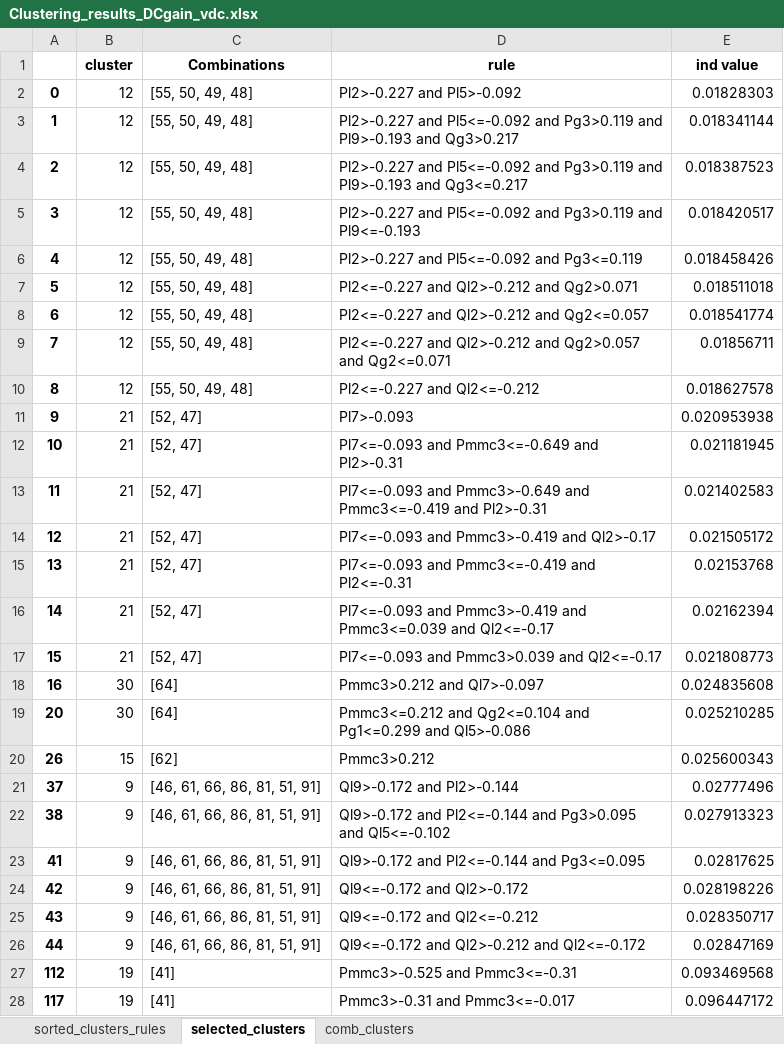
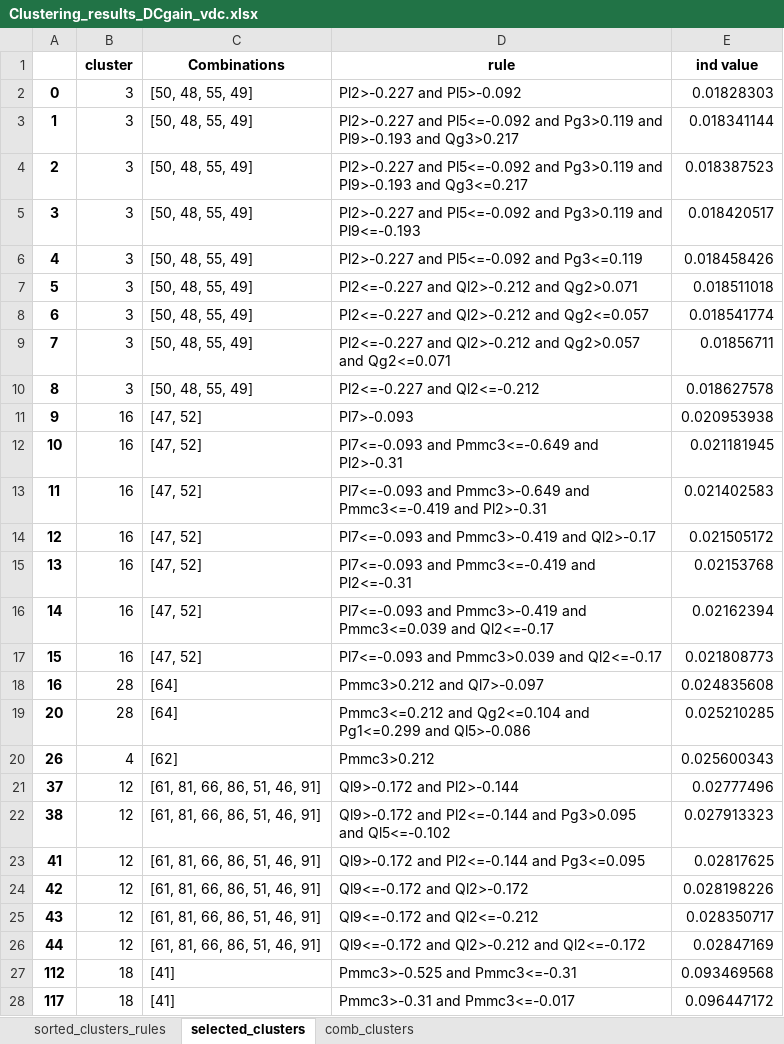
Before and after one commit to RossiFran/Data-driven-MCDM-4-Small-signal-Stability, an Excel workbook: CCRCs_Clustering/Results/Clustering_results_DCgain_vdc.xlsx, sheet selected_clusters, drawn as a sheet; only a part is shown; values as stored, in another font and other column widths than the file's, no borders; the diff covers the shown part only; the diff names each change by its address in the sheet, - before the commit and + after, or states it on an @@ line.

```diff
--- a/CCRCs_Clustering/Results/Clustering_results_DCgain_vdc.xlsx (sheet selected_clusters)
+++ b/CCRCs_Clustering/Results/Clustering_results_DCgain_vdc.xlsx (sheet selected_clusters)
-B2:B10 (cluster): 12
+B2:B10 (cluster): 3
-C2:C10 (Combinations): [55, 50, 49, 48]
+C2:C10 (Combinations): [50, 48, 55, 49]
-B11:B17 (cluster): 21
+B11:B17 (cluster): 16
-C11:C17 (Combinations): [52, 47]
+C11:C17 (Combinations): [47, 52]
-B18:B19 (cluster): 30
+B18:B19 (cluster): 28
-B20 (cluster): 15
+B20 (cluster): 4
-B21:B26 (cluster): 9
+B21:B26 (cluster): 12
-C21:C26 (Combinations): [46, 61, 66, 86, 81, 51, 91]
+C21:C26 (Combinations): [61, 81, 66, 86, 51, 46, 91]
-B27:B28 (cluster): 19
+B27:B28 (cluster): 18
```
Also changed, not shown: 1 added row, 1 removed row and 9 edited cells elsewhere in this sheet, sheet sorted_clusters_rules, sheet comb_clusters, CCRCs_Clustering/Results/Clustering_results_DCgain_freq.xlsx, CCRCs_Clustering/Results/Clustering_results_H2_freq.xlsx, 15 other files.
